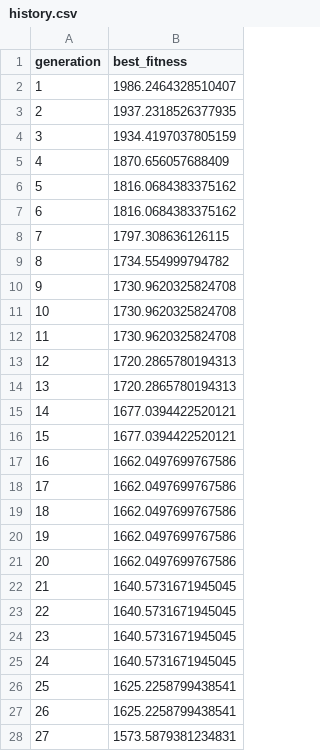
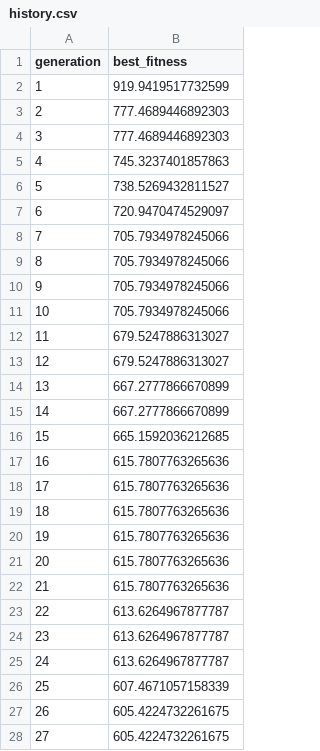
Before and after one commit to BartoszLesniak333/GAPlanner---engineering-thesis, a CSV file: aplikacja/out/history.csv, drawn as a sheet; only a part is shown; the diff covers the shown part only.

```diff
--- a/aplikacja/out/history.csv
+++ b/aplikacja/out/history.csv
@@ -1,28 +1,28 @@
 generation,best_fitness
-1,1986.2464328510407
-2,1937.2318526377935
-3,1934.4197037805159
-4,1870.656057688409
-5,1816.0684383375162
-6,1816.0684383375162
-7,1797.308636126115
-8,1734.554999794782
-9,1730.9620325824708
-10,1730.9620325824708
-11,1730.9620325824708
-12,1720.2865780194313
-13,1720.2865780194313
-14,1677.0394422520121
-15,1677.0394422520121
-16,1662.0497699767586
-17,1662.0497699767586
-18,1662.0497699767586
-19,1662.0497699767586
-20,1662.0497699767586
-21,1640.5731671945045
-22,1640.5731671945045
-23,1640.5731671945045
-24,1640.5731671945045
-25,1625.2258799438541
-26,1625.2258799438541
-27,1573.5879381234831
+1,919.9419517732599
+2,777.4689446892303
+3,777.4689446892303
+4,745.3237401857863
+5,738.5269432811527
+6,720.9470474529097
+7,705.7934978245066
+8,705.7934978245066
+9,705.7934978245066
+10,705.7934978245066
+11,679.5247886313027
+12,679.5247886313027
+13,667.2777866670899
+14,667.2777866670899
+15,665.1592036212685
+16,615.7807763265636
+17,615.7807763265636
+18,615.7807763265636
+19,615.7807763265636
+20,615.7807763265636
+21,615.7807763265636
+22,613.6264967877787
+23,613.6264967877787
+24,613.6264967877787
+25,607.4671057158339
+26,605.4224732261675
+27,605.4224732261675
```
Also changed, not shown: 4 edited cells elsewhere in this file, 9 other files.
